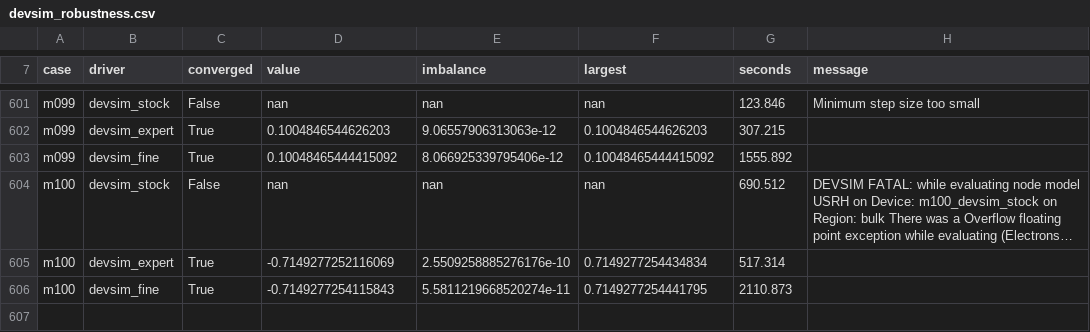
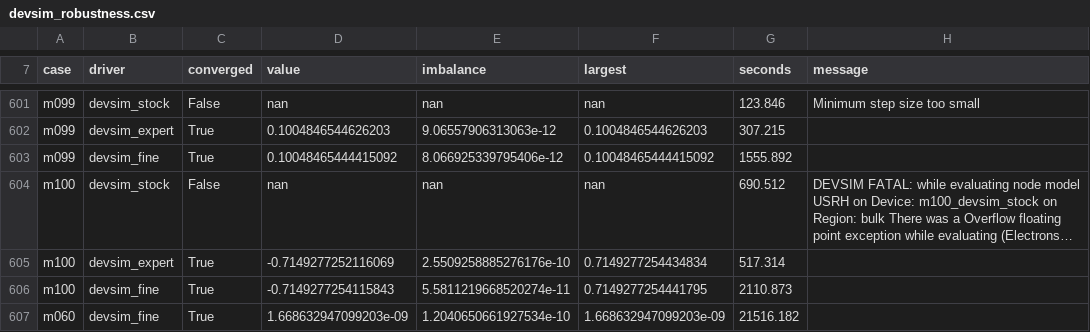
Before and after one commit to yaasshh09/DDSim, a CSV file: data/scoreboard/devsim_robustness.csv, drawn as a sheet; only a part is shown, gaps mark what is left out; long unchanged cells end in ….

Commit message:
last devsim row: m060 fine converged, scoreboard is complete

```diff
--- a/data/scoreboard/devsim_robustness.csv
+++ b/data/scoreboard/devsim_robustness.csv
@@ -606 +606,2 @@ m100,devsim_expert,True,-0.7149277252116069,2.5509258885276176e-10,0.71492772544
 m100,devsim_fine,True,-0.7149277254115843,5.5811219668520274e-11,0.7149277254441795,2110.873,""
+m060,devsim_fine,True,1.668632947099203e-09,1.2040650661927534e-10,1.668632947099203e-09,21516.182,""
```
Also changed, not shown: 1 other file.
